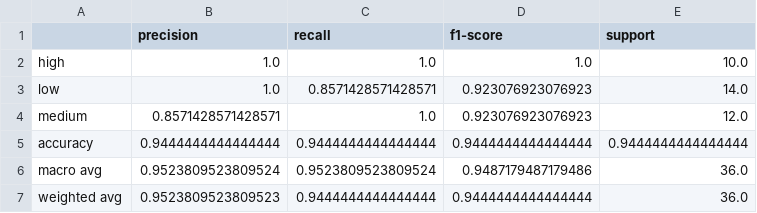
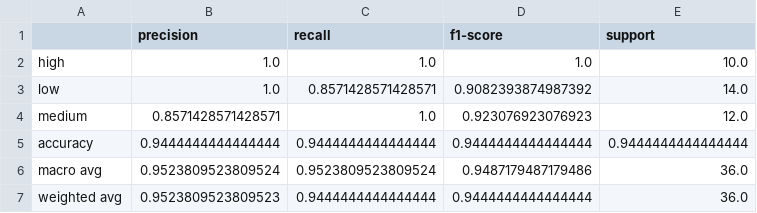
Before and after one commit to johannanilsen/csi4142-project, a CSV file: results/gradient_boost.csv, drawn as a sheet.

```diff
--- a/results/gradient_boost.csv
+++ b/results/gradient_boost.csv
@@ -2,3 +2,3 @@
 high,1.0,1.0,1.0,10.0
-low,1.0,0.8571428571428571,0.923076923076923,14.0
+low,1.0,0.8571428571428571,0.9082393874987392,14.0
 medium,0.8571428571428571,1.0,0.923076923076923,12.0
```
Also changed, not shown: results/random_forest.csv, 1 other file.
